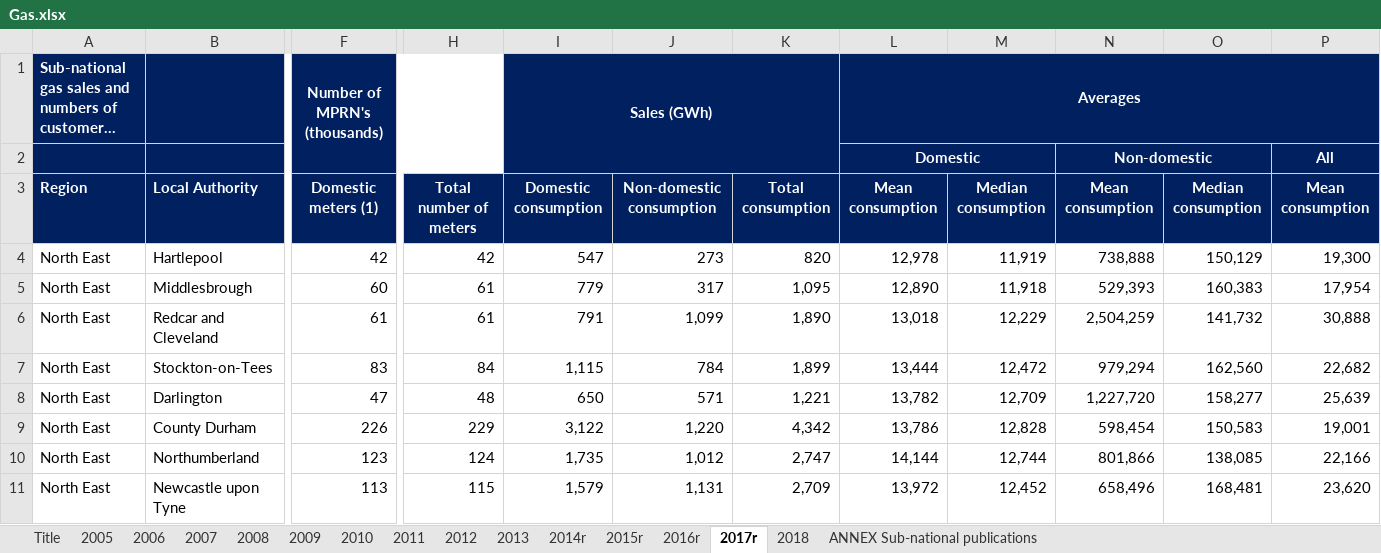
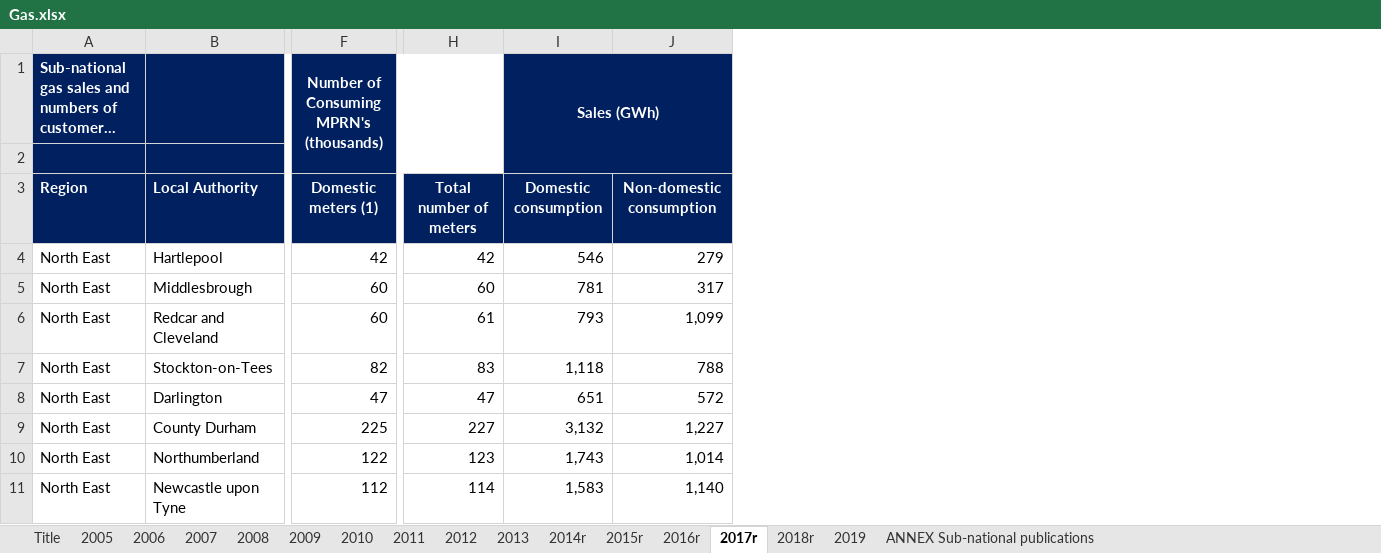
Before and after one commit to sallysemple/ScottishEnergyStatsProcessing, an Excel workbook: Data Sources/Subnational Consumption/Gas.xlsx, sheet 2017r, drawn as a sheet; only a part is shown, gaps mark what is left out; long unchanged cells end in …; values as stored, in another font and other column widths than the file's, no borders; removed rows and columns are numbered as before the commit, all else as after; the diff covers the shown part only; the diff names each change by its address in the sheet, - before the commit and + after, or states it on an @@ line.

```diff
--- a/Data Sources/Subnational Consumption/Gas.xlsx (sheet 2017r)
+++ b/Data Sources/Subnational Consumption/Gas.xlsx (sheet 2017r)
-sheet tab: 2018
+sheet tab: 2018r
+sheet tab: 2019
-column I, rows 1-11: Sales (GWh) |  | Domestic consumption | 547 | 779 | 791 | 1,115 | 650 | 3,122 | 1,735 | 1,579
+column I, rows 1-11: Sales (GWh) |  | Domestic consumption | 546 | 781 | 793 | 1,118 | 651 | 3,132 | 1,743 | 1,583
-column K, rows 3-11: Total consumption | 820 | 1,095 | 1,890 | 1,899 | 1,221 | 4,342 | 2,747 | 2,709
-column L, rows 1-11: Averages | Domestic | Mean consumption | 12,978 | 12,890 | 13,018 | 13,444 | 13,782 | 13,786 | 14,144 | 13,972
-column M, rows 3-11: Median consumption | 11,919 | 11,918 | 12,229 | 12,472 | 12,709 | 12,828 | 12,744 | 12,452
-column N, rows 2-11: Non-domestic | Mean consumption | 738,888 | 529,393 | 2,504,259 | 979,294 | 1,227,720 | 598,454 | 801,866 | 658,496
-column O, rows 3-11: Median consumption | 150,129 | 160,383 | 141,732 | 162,560 | 158,277 | 150,583 | 138,085 | 168,481
-column P, rows 2-11: All | Mean consumption | 19,300 | 17,954 | 30,888 | 22,682 | 25,639 | 19,001 | 22,166 | 23,620
-F1: Number of MPRN's (thousands)
+F1: Number of Consuming MPRN's (thousands)
-J4: 273
+J4: 279
-H5: 61
+H5: 60
-F6: 61
+F6: 60
-F7: 83
+F7: 82
-H7: 84
+H7: 83
-J7: 784
+J7: 788
-H8: 48
+H8: 47
-J8: 571
+J8: 572
-F9: 226
+F9: 225
-H9: 229
+H9: 227
-J9: 1,220
+J9: 1,227
-F10: 123
+F10: 122
-H10: 124
+H10: 123
-J10: 1,012
+J10: 1,014
-F11: 113
+F11: 112
-H11: 115
+H11: 114
-J11: 1,131
+J11: 1,140
```
Also changed, not shown: 7 added rows, 5 removed rows, 8 added columns, 1 removed column, 619 edited cells and cell formats elsewhere in this sheet, sheet 2015r, sheet 2018r, sheet 2016r, sheet 2014r, sheet 2013, sheet 2012, 8 more sheets, Data Sources/MANUAL/RenHeatGen.xlsx, 14 other files.
